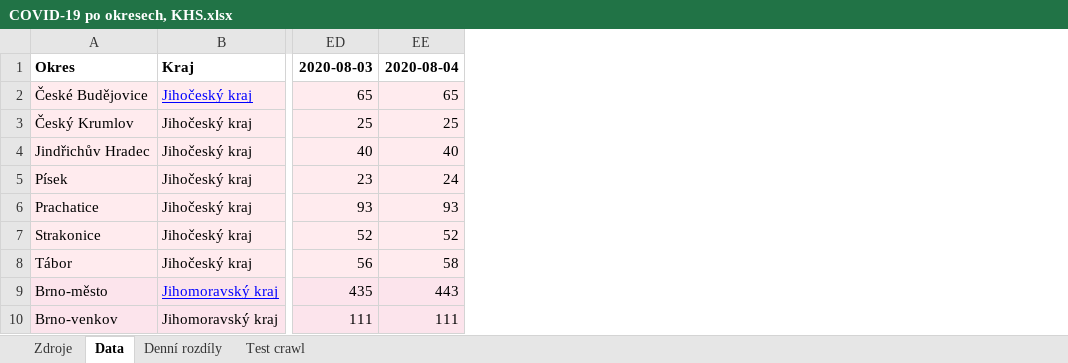
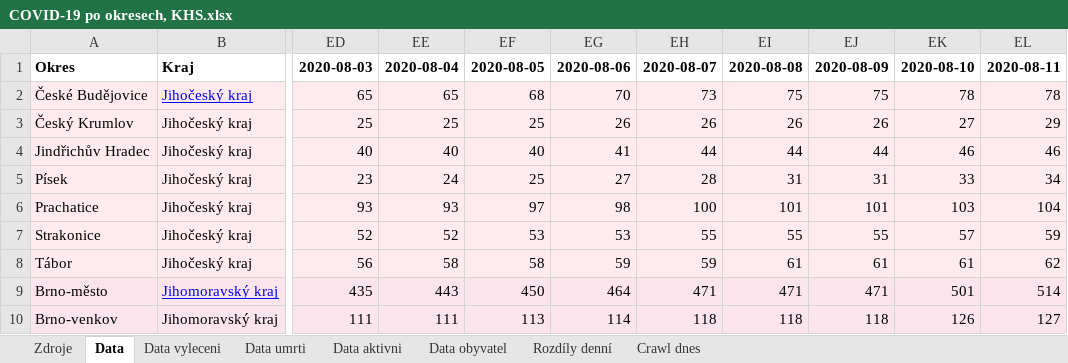
Before and after one commit to h0n24/khs-screens, an Excel workbook: backup/COVID-19 po okresech, KHS.xlsx, sheet Data, drawn as a sheet; only a part is shown, gaps mark what is left out; values as stored, in another font and other column widths than the file's, no borders; charts and pictures not drawn; the diff names each change by its address in the sheet, - before the commit and + after, or states it on an @@ line.

```diff
--- a/backup/COVID-19 po okresech, KHS.xlsx (sheet Data)
+++ b/backup/COVID-19 po okresech, KHS.xlsx (sheet Data)
-sheet tab: Denní rozdíly
+sheet tab: Data vyleceni
-sheet tab: Test crawl
+sheet tab: Data umrti
+sheet tab: Data aktivni
+sheet tab: Data obyvatel
+sheet tab: Rozdíly denní
+sheet tab: Crawl dnes
+column EF, rows 1-10: 2020-08-05 | 68 | 25 | 40 | 25 | 97 | 53 | 58 | 450 | 113
+column EG, rows 1-10: 2020-08-06 | 70 | 26 | 41 | 27 | 98 | 53 | 59 | 464 | 114
+column EH, rows 1-10: 2020-08-07 | 73 | 26 | 44 | 28 | 100 | 55 | 59 | 471 | 118
+column EI, rows 1-10: 2020-08-08 | 75 | 26 | 44 | 31 | 101 | 55 | 61 | 471 | 118
+column EJ, rows 1-10: 2020-08-09 | 75 | 26 | 44 | 31 | 101 | 55 | 61 | 471 | 118
+column EK, rows 1-10: 2020-08-10 | 78 | 27 | 46 | 33 | 103 | 57 | 61 | 501 | 126
+column EL, rows 1-10: 2020-08-11 | 78 | 29 | 46 | 34 | 104 | 59 | 62 | 514 | 127
```
Also changed, not shown: sheet Data vyleceni, sheet Data umrti, sheet Zdroje, formulas that keep their value, charts or pictures, 7 other files.
